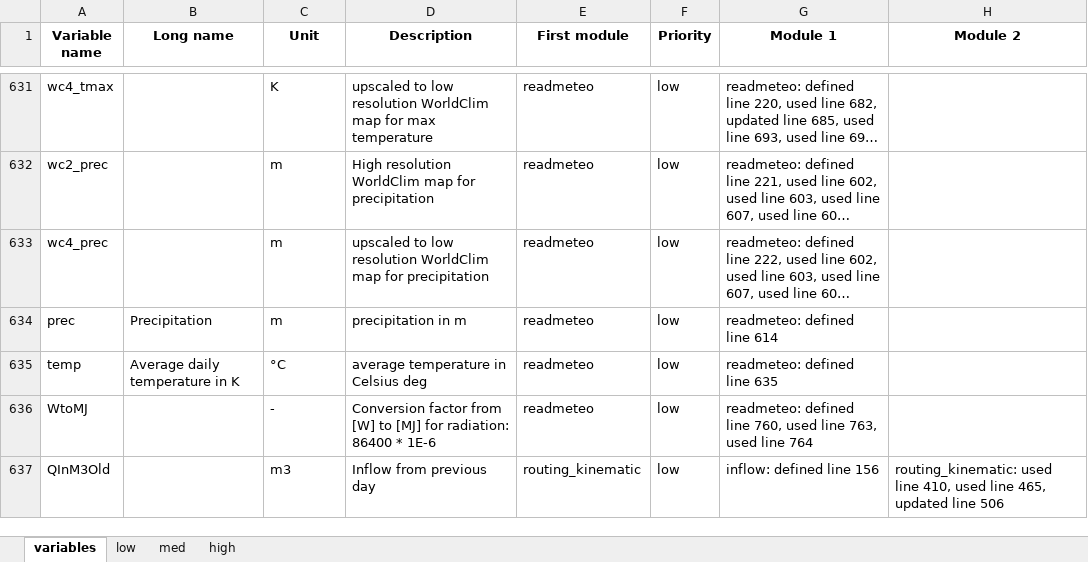
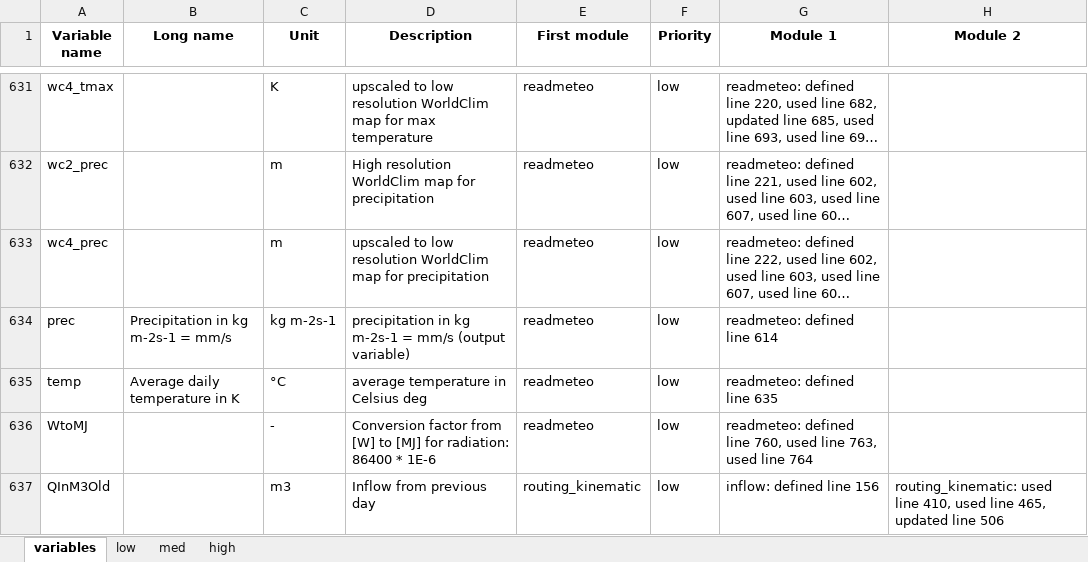
Before and after one commit to iiasa/CWatM, an Excel workbook: cwatm/variable_documentation/selfvar.xlsx, sheet variables, drawn as a sheet; only a part is shown, gaps mark what is left out; long unchanged cells end in …; values as stored, in another font and other column widths than the file's, no borders; the diff names each change by its address in the sheet, - before the commit and + after, or states it on an @@ line.

Commit message:
🌧 Update prec variable description
Update unit of prec to kg m-2 s-1 = mm/s in the variable documentation.

Co-Authored-By: Dor Fridman <dof1985@gmail.com>
Co-Authored-By: abbylute <30153868+abbylute@users.noreply.github.com>

```diff
--- a/cwatm/variable_documentation/selfvar.xlsx (sheet variables)
+++ b/cwatm/variable_documentation/selfvar.xlsx (sheet variables)
-B634 (Long name): Precipitation
+B634 (Long name): Precipitation in kg m-2s-1 = mm/s
-C634 (Unit): m
+C634 (Unit): kg m-2s-1
-D634 (Description): precipitation in m
+D634 (Description): precipitation in kg m-2s-1 = mm/s (output variable)
```
